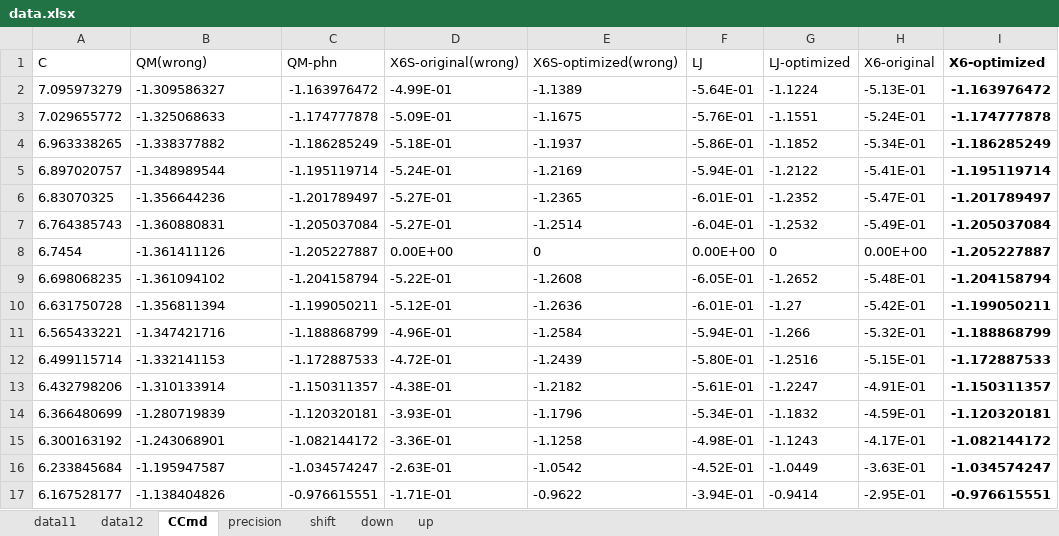
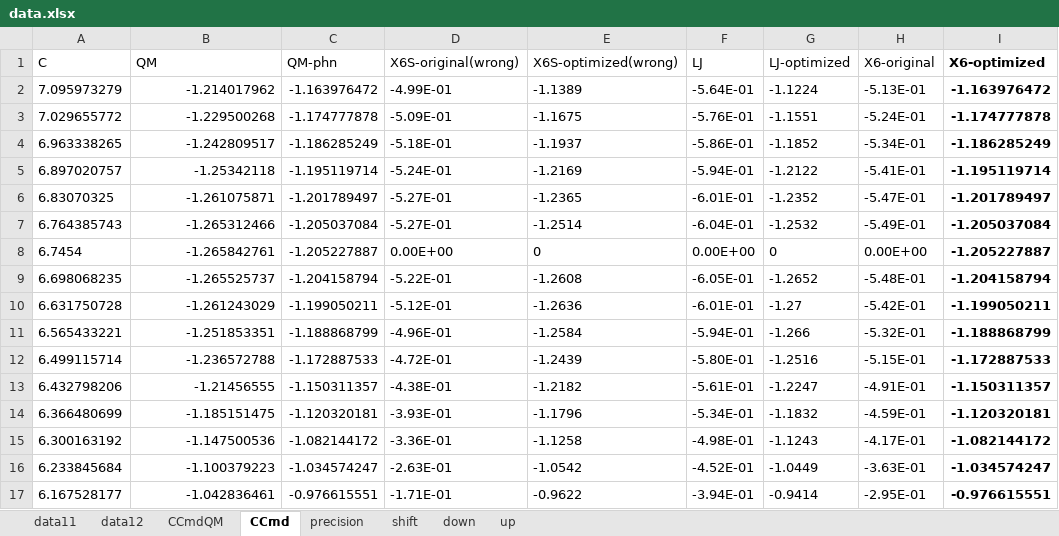
Before and after one commit to YerongLeopard/William, an Excel workbook: data/data.xlsx, sheet CCmd, drawn as a sheet; only a part is shown; values as stored, in another font and other column widths than the file's, no borders; the diff names each change by its address in the sheet, - before the commit and + after, or states it on an @@ line.

Commit message:
sheet CCmdQM

```diff
--- a/data/data.xlsx (sheet CCmd)
+++ b/data/data.xlsx (sheet CCmd)
+sheet tab: CCmdQM
-B1: QM(wrong)
+B1: QM
-B2 (QM): -1.309586327
+B2 (QM): -1.214017962
-B2:B17 alignment: left
+B2:B17 alignment: right
-B3 (QM): -1.325068633
+B3 (QM): -1.229500268
-B4 (QM): -1.338377882
+B4 (QM): -1.242809517
-B5 (QM): -1.348989544
+B5 (QM): -1.25342118
-B6 (QM): -1.356644236
+B6 (QM): -1.261075871
-B7 (QM): -1.360880831
+B7 (QM): -1.265312466
-B8 (QM): -1.361411126
+B8 (QM): -1.265842761
-B9 (QM): -1.361094102
+B9 (QM): -1.265525737
-B10 (QM): -1.356811394
+B10 (QM): -1.261243029
-B11 (QM): -1.347421716
+B11 (QM): -1.251853351
-B12 (QM): -1.332141153
+B12 (QM): -1.236572788
-B13 (QM): -1.310133914
+B13 (QM): -1.21456555
-B14 (QM): -1.280719839
+B14 (QM): -1.185151475
-B15 (QM): -1.243068901
+B15 (QM): -1.147500536
-B16 (QM): -1.195947587
+B16 (QM): -1.100379223
-B17 (QM): -1.138404826
+B17 (QM): -1.042836461
```
Also changed, not shown: 1 other file.
